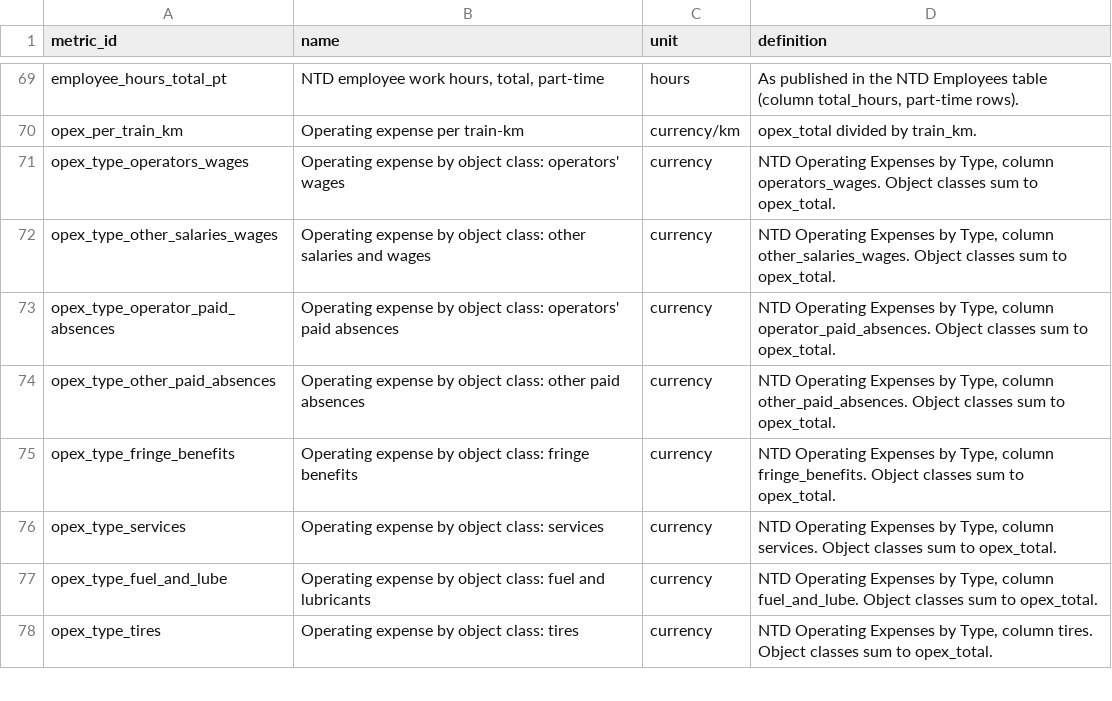
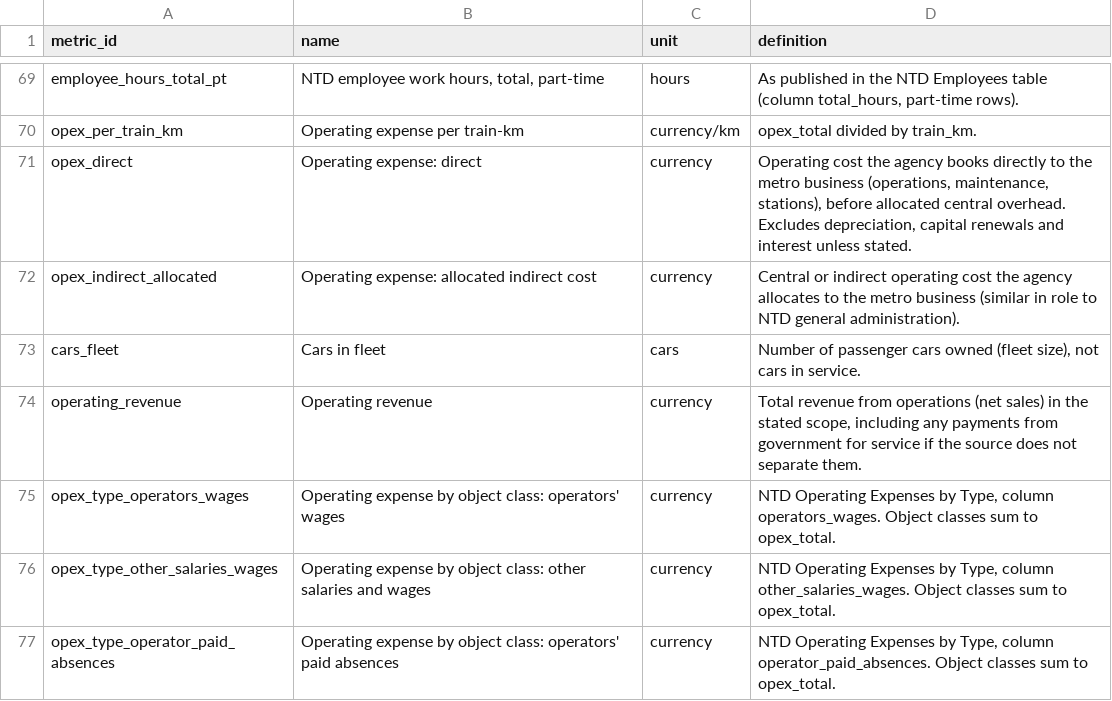
Before and after one commit to hrishisd/Subway-efficiency, a CSV file: data/metrics.csv, drawn as a sheet; only a part is shown, gaps mark what is left out; the shorter side is filled out with more unchanged rows.

```diff
--- a/data/metrics.csv
+++ b/data/metrics.csv
@@ -70,2 +70,6 @@ employee_hours_total_pt,"NTD employee work hours, total, part-time",hours,"As pu
 opex_per_train_km,Operating expense per train-km,currency/km,opex_total divided by train_km.
+opex_direct,Operating expense: direct,currency,"Operating cost the agency books directly to the metro business (operations, maintenance, stations), before allocated central overhead. Excludes depreciation, capital renewals and interest unless stated."
+opex_indirect_allocated,Operating expense: allocated indirect cost,currency,"Central or indirect operating cost the agency allocates to the metro business (similar in role to NTD general administration)."
+cars_fleet,Cars in fleet,cars,"Number of passenger cars owned (fleet size), not cars in service."
+operating_revenue,Operating revenue,currency,"Total revenue from operations (net sales) in the stated scope, including any payments from government for service if the source does not separate them."
 opex_type_operators_wages,Operating expense by object class: operators' wages,currency,"NTD Operating Expenses by Type, column operators_wages. Object classes sum to opex_total."
```
Also changed, not shown: 16 other files.
